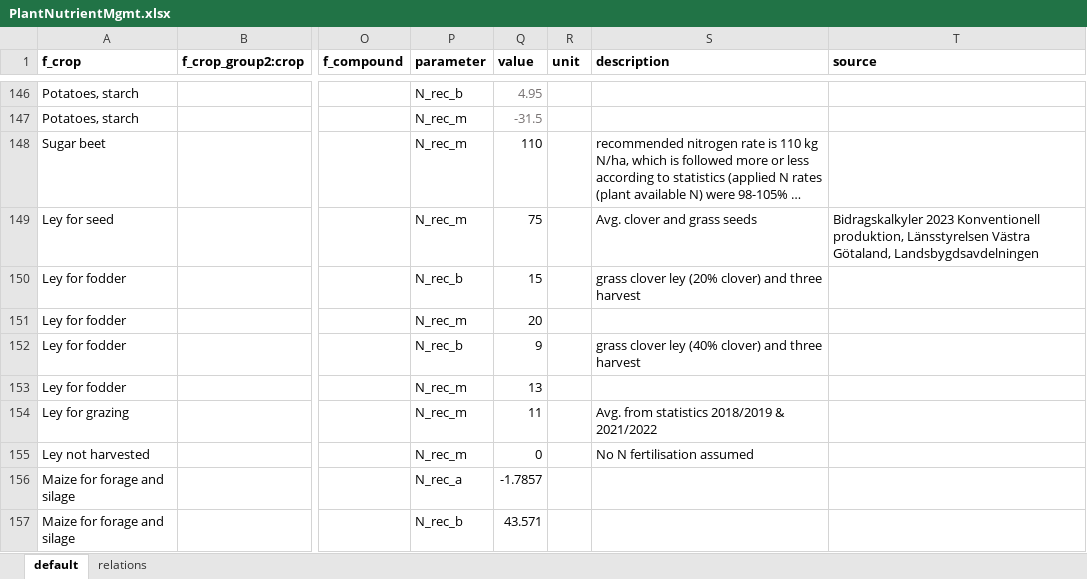
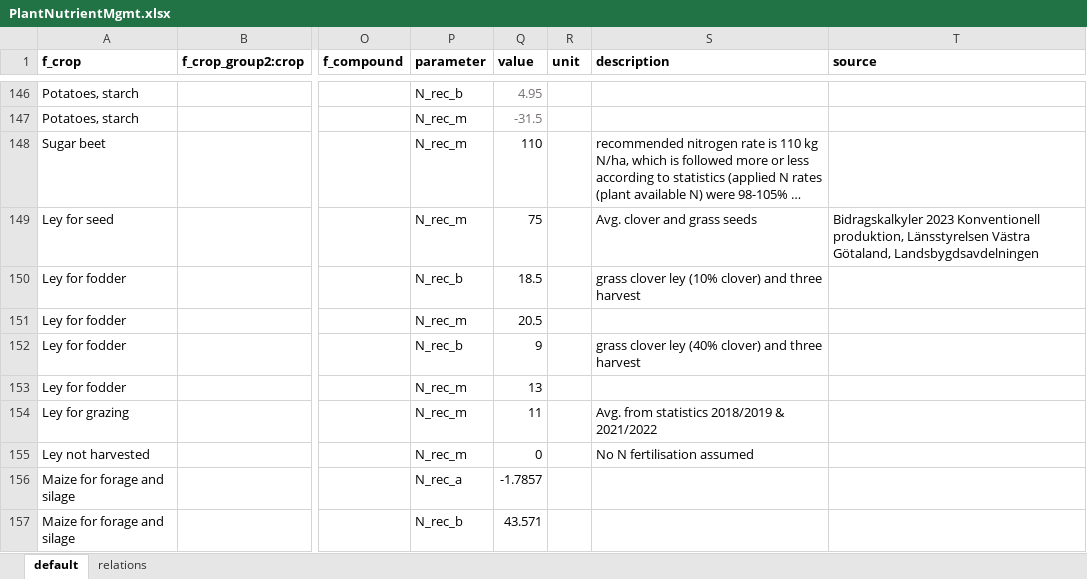
Before and after one commit to SLU-foodsystems/CIBUSmod, an Excel workbook: data/default/PlantNutrientMgmt.xlsx, sheet default, drawn as a sheet; only a part is shown, gaps mark what is left out; long unchanged cells end in …; values as stored, in another font and other column widths than the file's, no borders; the diff names each change by its address in the sheet, - before the commit and + after, or states it on an @@ line.

Commit message:
Changed to 10% clover in conv. leys for N-req calc.

```diff
--- a/data/default/PlantNutrientMgmt.xlsx (sheet default)
+++ b/data/default/PlantNutrientMgmt.xlsx (sheet default)
-Q150 (value): 15
+Q150 (value): 18.5
-S150 (description): …clover ley (20% clover) and…
+S150 (description): …clover ley (10% clover) and…
-Q151 (value): 20
+Q151 (value): 20.5
```
Also changed, not shown: 1 other file.
